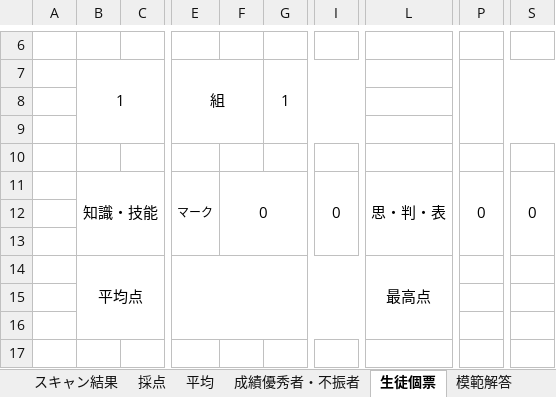
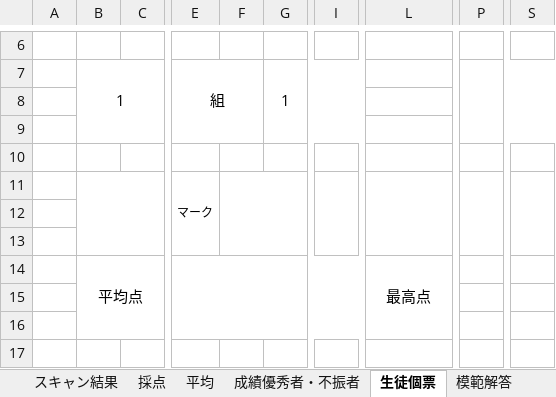
Before and after one commit to krnringo/exam-system, an Excel workbook: exam-correction-system.xlsm, sheet 生徒個票, drawn as a sheet; only a part is shown, gaps mark what is left out; values as stored, in another font and other column widths than the file's, no borders; charts and pictures and conditional formats not drawn; the diff names each change by its address in the sheet, - before the commit and + after, or states it on an @@ line.

Commit message:
集計観点を動的に設定できるように更新

```diff
--- a/exam-correction-system.xlsm (sheet 生徒個票)
+++ b/exam-correction-system.xlsm (sheet 生徒個票)
-B11: 知識・技能
+B11: (empty)
-F11: 0
+F11: (empty)
-I11: 0
+I11: (empty)
-L11: 思・判・表
+L11: (empty)
-P11: 0
+P11: (empty)
-S11: 0
+S11: (empty)
```
Also changed, not shown: sheet 初期設定, charts or pictures.
